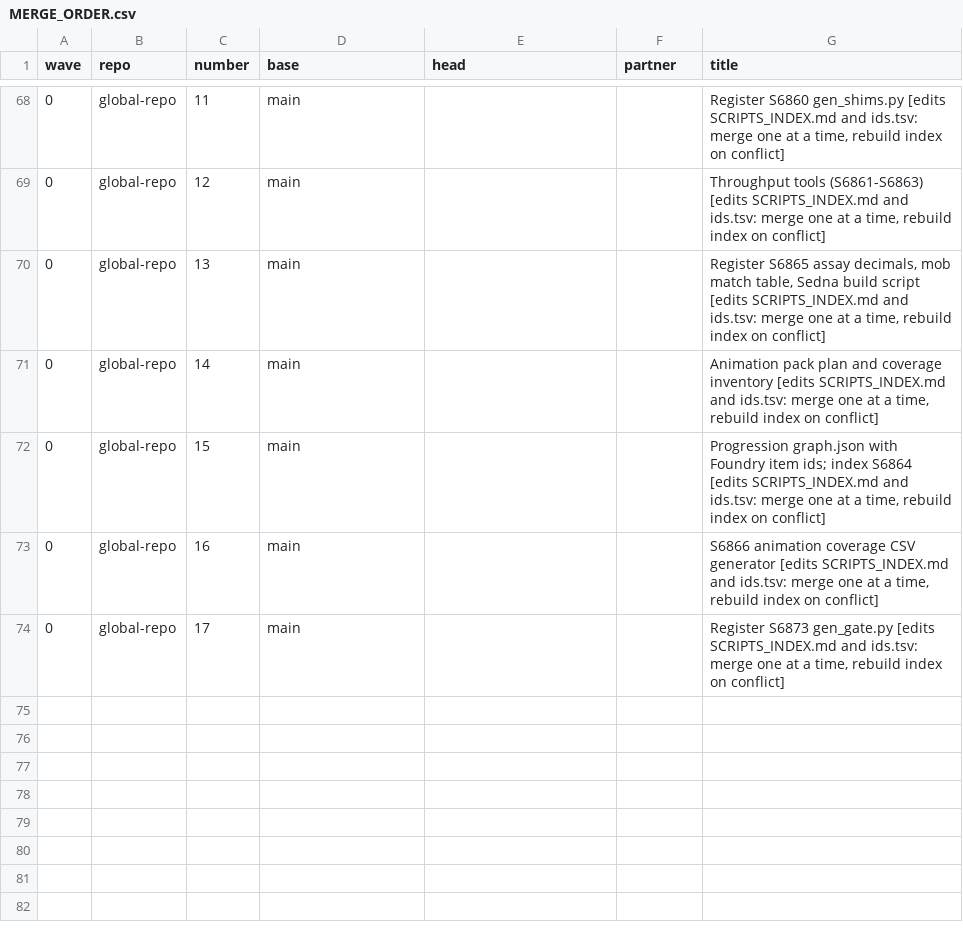
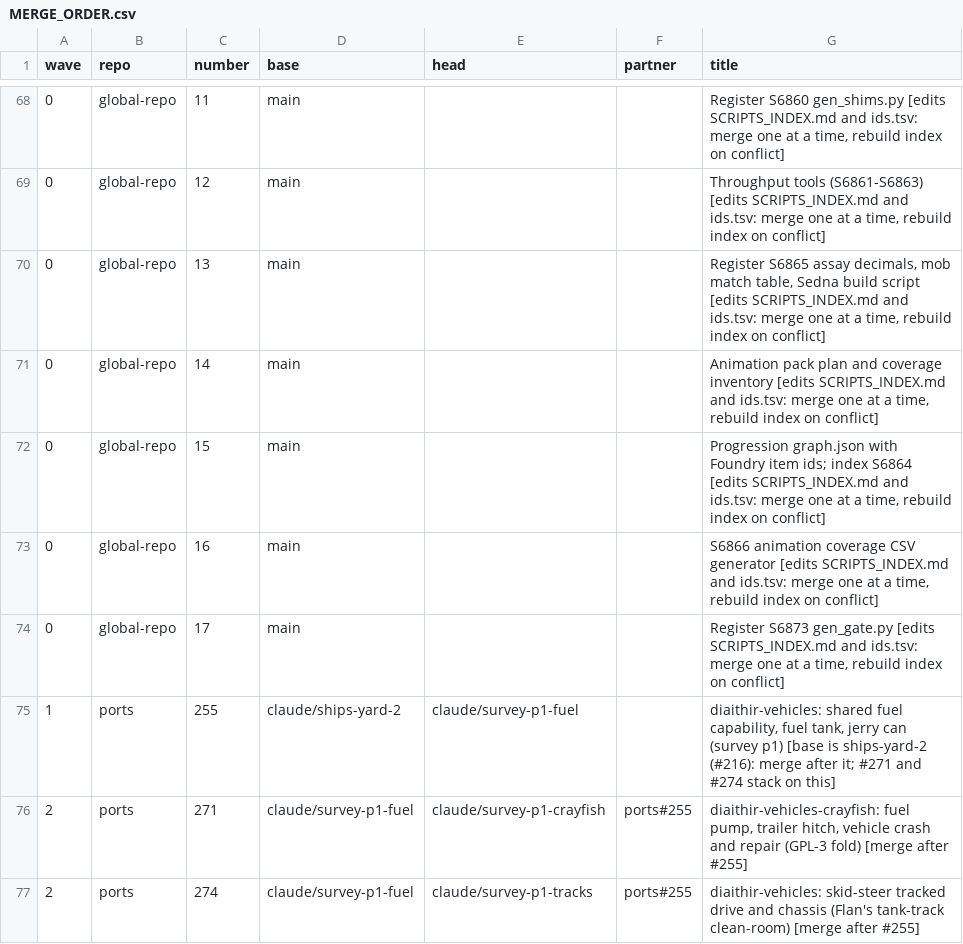
Before and after one commit to GeddyLifeson/Global-Repo, a CSV file: throughput/MERGE_ORDER.csv, drawn as a sheet; only a part is shown, gaps mark what is left out.

```diff
--- a/throughput/MERGE_ORDER.csv
+++ b/throughput/MERGE_ORDER.csv
@@ -74 +74,4 @@ wave,repo,number,base,head,partner,title
 0,global-repo,17,main,,,"Register S6873 gen_gate.py [edits SCRIPTS_INDEX.md and ids.tsv: merge one at a time, rebuild index on conflict]"
+1,ports,255,claude/ships-yard-2,claude/survey-p1-fuel,,"diaithir-vehicles: shared fuel capability, fuel tank, jerry can (survey p1) [base is ships-yard-2 (#216): merge after it; #271 and #274 stack on this]"
+2,ports,271,claude/survey-p1-fuel,claude/survey-p1-crayfish,ports#255,"diaithir-vehicles-crayfish: fuel pump, trailer hitch, vehicle crash and repair (GPL-3 fold) [merge after #255]"
+2,ports,274,claude/survey-p1-fuel,claude/survey-p1-tracks,ports#255,"diaithir-vehicles: skid-steer tracked drive and chassis (Flan's tank-track clean-room) [merge after #255]"
```
